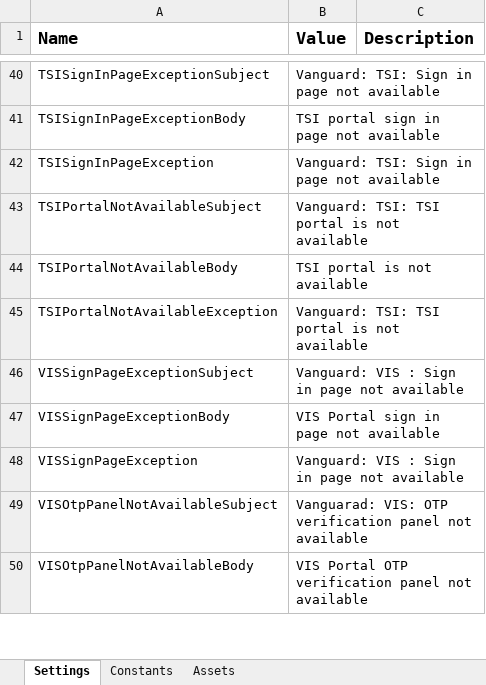
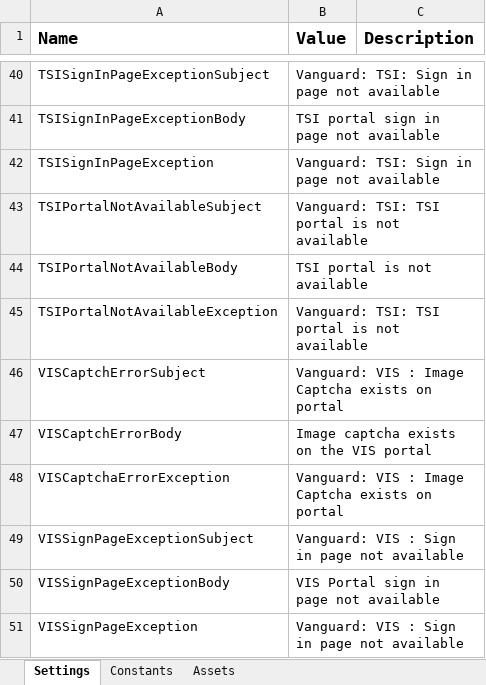
Before and after one commit to FBAP/FBSG_RPA_TEL_AR_VG, an Excel workbook: Data/VanguardConfig.xlsx, sheet Settings, drawn as a sheet; only a part is shown, gaps mark what is left out; the shorter side is filled out with more unchanged rows; values as stored, in another font and other column widths than the file's, no borders; the diff names each change by its address in the sheet, - before the commit and + after, or states it on an @@ line.

```diff
--- a/Data/VanguardConfig.xlsx (sheet Settings)
+++ b/Data/VanguardConfig.xlsx (sheet Settings)
+row 46: VISCaptchErrorSubject | Vanguard: VIS : Image Captcha exists on portal
+row 47: VISCaptchErrorBody | Image captcha exists on the VIS portal
+row 48: VISCaptchaErrorException | Vanguard: VIS : Image Captcha exists on portal
```
Also changed, not shown: 6 other files.
